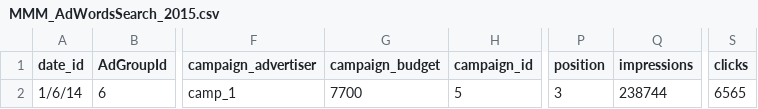
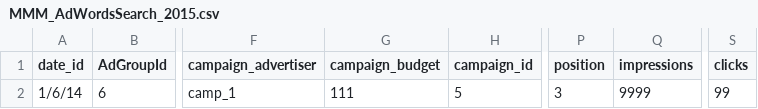
Before and after one commit to ByronHan333/marketing_mix_modelling, a CSV file: data/MMM_AdWordsSearch_2015.csv, drawn as a sheet; only a part is shown, gaps mark what is left out; the diff names each change by its address in the sheet, - before the commit and + after, or states it on an @@ line.

```diff
--- a/data/MMM_AdWordsSearch_2015.csv
+++ b/data/MMM_AdWordsSearch_2015.csv
-G2 (campaign_budget): 7700
+G2 (campaign_budget): 111
-Q2 (impressions): 238744
+Q2 (impressions): 9999
-S2 (clicks): 6565
+S2 (clicks): 99
```
Also changed, not shown: data/MMM_AdWordsSearch_2017.csv, data/MMM_DCMDisplay_2017.csv, 8 other files.
